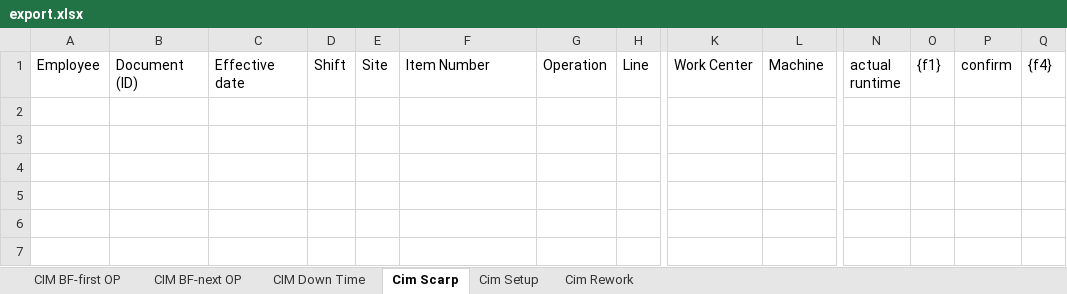
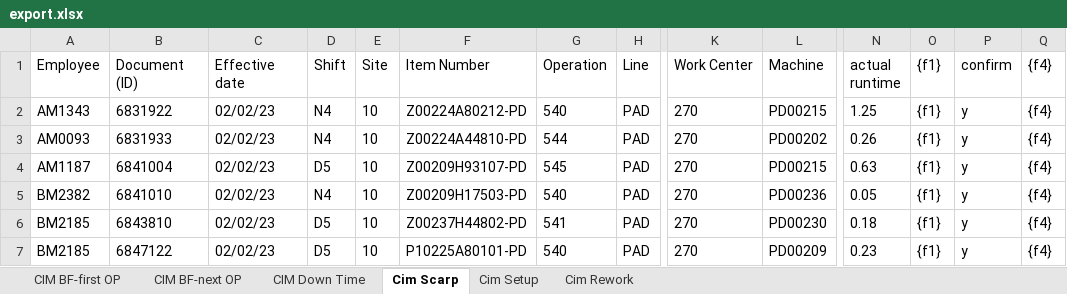
Before and after one commit to thanasinb/pad_printing_laravel, an Excel workbook: public/Download/export.xlsx, sheet Cim Scarp, drawn as a sheet; only a part is shown, gaps mark what is left out; values as stored, in another font and other column widths than the file's, no borders; rows hold the shown columns only; the diff names each change by its address in the sheet, - before the commit and + after, or states it on an @@ line.

```diff
--- a/public/Download/export.xlsx (sheet Cim Scarp)
+++ b/public/Download/export.xlsx (sheet Cim Scarp)
+row 2: AM1343 | 6831922 | 02/02/23 | N4 | 10 | Z00224A80212-PD | 540 | PAD | 270 | PD00215 | 1.25 | {f1} | y | {f4}
+row 3: AM0093 | 6831933 | 02/02/23 | N4 | 10 | Z00224A44810-PD | 544 | PAD | 270 | PD00202 | 0.26 | {f1} | y | {f4}
+row 4: AM1187 | 6841004 | 02/02/23 | D5 | 10 | Z00209H93107-PD | 545 | PAD | 270 | PD00215 | 0.63 | {f1} | y | {f4}
+row 5: BM2382 | 6841010 | 02/02/23 | N4 | 10 | Z00209H17503-PD | 540 | PAD | 270 | PD00236 | 0.05 | {f1} | y | {f4}
+row 6: BM2185 | 6843810 | 02/02/23 | D5 | 10 | Z00237H44802-PD | 541 | PAD | 270 | PD00230 | 0.18 | {f1} | y | {f4}
+row 7: BM2185 | 6847122 | 02/02/23 | D5 | 10 | P10225A80101-PD | 540 | PAD | 270 | PD00209 | 0.23 | {f1} | y | {f4}
```
Also changed, not shown: sheet CIM BF-next OP, sheet CIM BF-first OP, sheet Cim Setup, sheet Cim Rework, sheet CIM Down Time, 15 other files.
